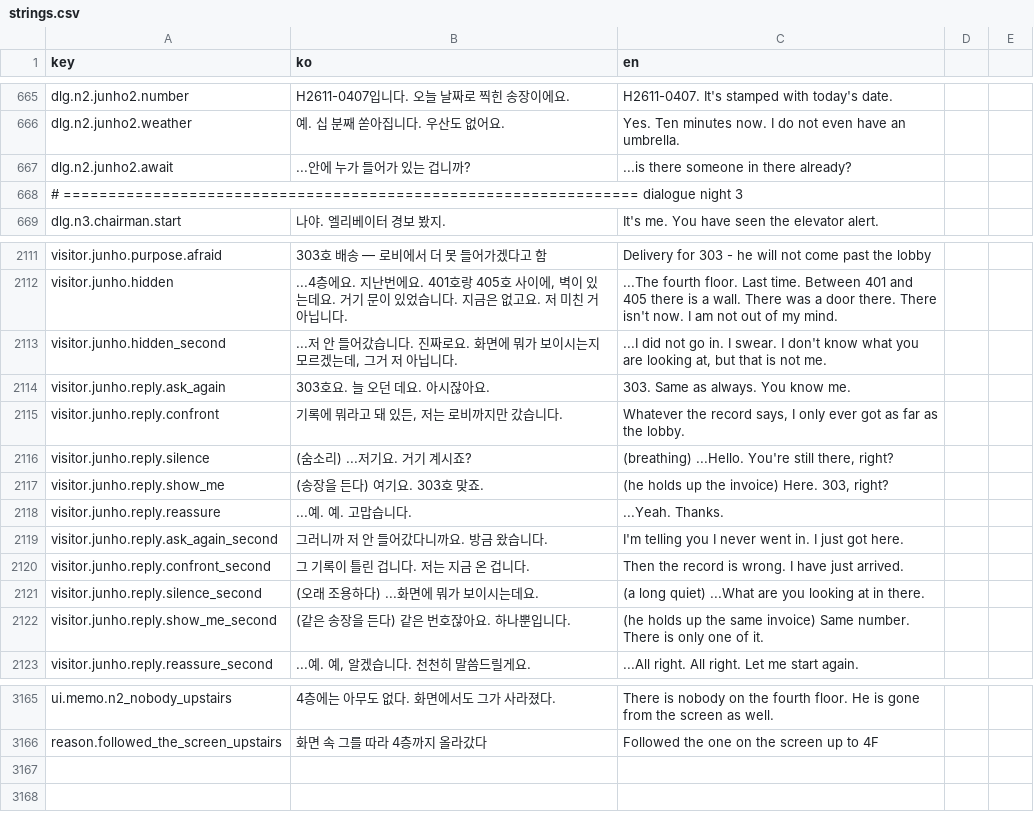
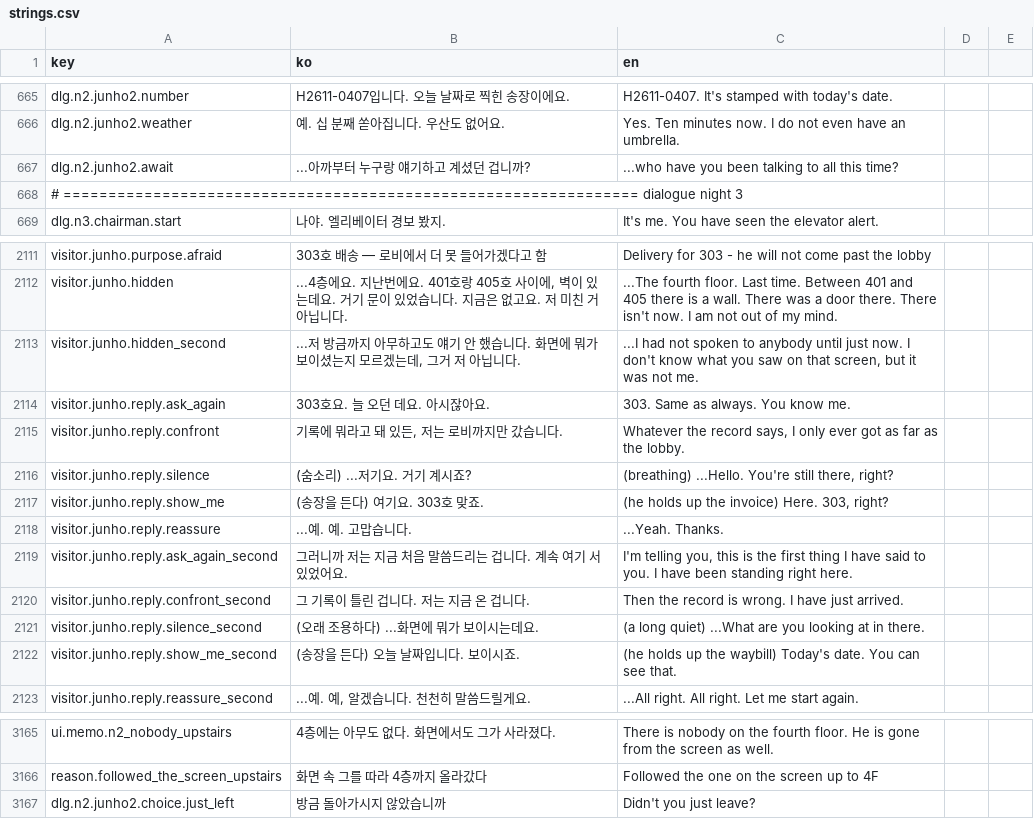
Before and after one commit to ufofo23/NO_UNIT_404, a CSV file: Assets/_Project/Resources/NO404/strings.csv, drawn as a sheet; only a part is shown, gaps mark what is left out.

```diff
--- a/Assets/_Project/Resources/NO404/strings.csv
+++ b/Assets/_Project/Resources/NO404/strings.csv
@@ -666,3 +666,3 @@ dlg.n2.junho2.number,H2611-0407입니다. 오늘 날짜로 찍힌 송장이에
 dlg.n2.junho2.weather,예. 십 분째 쏟아집니다. 우산도 없어요.,Yes. Ten minutes now. I do not even have an umbrella.
-dlg.n2.junho2.await,...안에 누가 들어가 있는 겁니까?,...is there someone in there already?
+dlg.n2.junho2.await,...아까부터 누구랑 얘기하고 계셨던 겁니까?,...who have you been talking to all this time?
 # ================================================================ dialogue night 3
@@ -2310,3 +2310,3 @@ visitor.junho.purpose.afraid,303호 배송 — 로비에서 더 못 들어가겠
 visitor.junho.hidden,"...4층에요. 지난번에요. 401호랑 405호 사이에, 벽이 있는데요. 거기 문이 있었습니다. 지금은 없고요. 저 미친 거 아닙니다.",...The fourth floor. Last time. Between 401 and 405 there is a wall. There was a door there. There isn't now. I am not out of my mind.
-visitor.junho.hidden_second,"...저 안 들어갔습니다. 진짜로요. 화면에 뭐가 보이시는지 모르겠는데, 그거 저 아닙니다.","...I did not go in. I swear. I don't know what you are looking at, but that is not me."
+visitor.junho.hidden_second,"...저 방금까지 아무하고도 얘기 안 했습니다. 화면에 뭐가 보이셨는지 모르겠는데, 그거 저 아닙니다.","...I had not spoken to anybody until just now. I don't know what you saw on that screen, but it was not me."
 visitor.junho.reply.ask_again,303호요. 늘 오던 데요. 아시잖아요.,303. Same as always. You know me.
@@ -2316,6 +2316,6 @@ visitor.junho.reply.show_me,(송장을 든다) 여기요. 303호 맞죠.,"(he ho
 visitor.junho.reply.reassure,...예. 예. 고맙습니다.,...Yeah. Thanks.
-visitor.junho.reply.ask_again_second,그러니까 저 안 들어갔다니까요. 방금 왔습니다.,I'm telling you I never went in. I just got here.
+visitor.junho.reply.ask_again_second,그러니까 저는 지금 처음 말씀드리는 겁니다. 계속 여기 서 있었어요.,"I'm telling you, this is the first thing I have said to you. I have been standing right here."
 visitor.junho.reply.confront_second,그 기록이 틀린 겁니다. 저는 지금 온 겁니다.,Then the record is wrong. I have just arrived.
 visitor.junho.reply.silence_second,(오래 조용하다) ...화면에 뭐가 보이시는데요.,(a long quiet) ...What are you looking at in there.
-visitor.junho.reply.show_me_second,(같은 송장을 든다) 같은 번호잖아요. 하나뿐입니다.,(he holds up the same invoice) Same number. There is only one of it.
+visitor.junho.reply.show_me_second,(송장을 든다) 오늘 날짜입니다. 보이시죠.,(he holds up the waybill) Today's date. You can see that.
 visitor.junho.reply.reassure_second,"...예. 예, 알겠습니다. 천천히 말씀드릴게요.",...All right. All right. Let me start again.
@@ -3364 +3364,2 @@ ui.memo.n2_nobody_upstairs,4층에는 아무도 없다. 화면에서도 그가
 reason.followed_the_screen_upstairs,화면 속 그를 따라 4층까지 올라갔다,Followed the one on the screen up to 4F
+dlg.n2.junho2.choice.just_left,방금 돌아가시지 않았습니까,Didn't you just leave?
```
Also changed, not shown: 4 other files.
